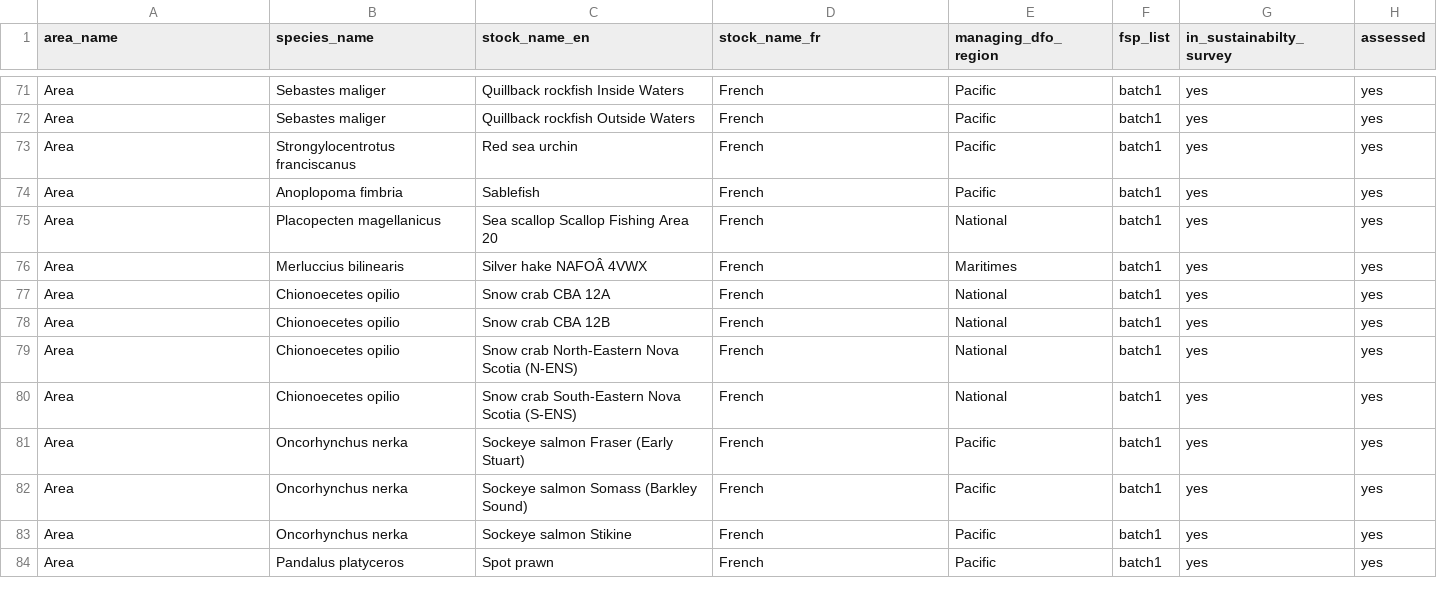
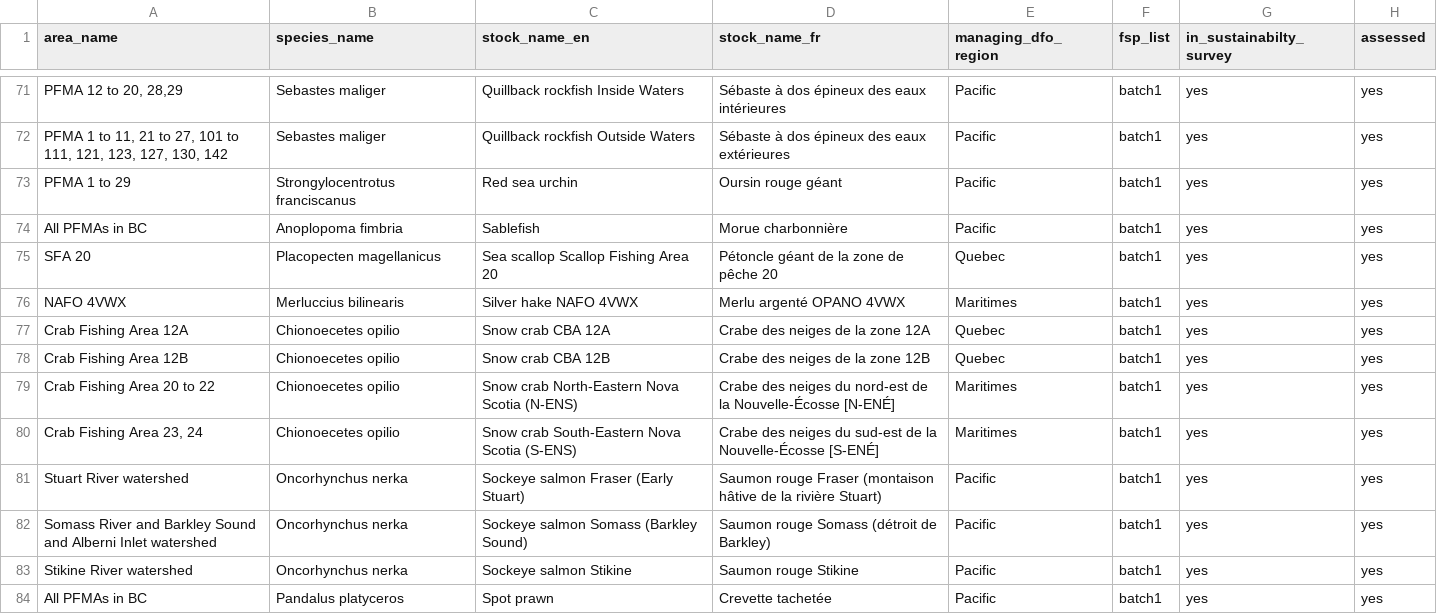
Before and after one commit to TESA-workshops/assessment-results-workshop-2027, a CSV file: DFO-stocks/list-for-DFO-stocks.csv, drawn as a sheet; only a part is shown, gaps mark what is left out; the diff covers the shown part only; the diff names each change by its address in the sheet, - before the commit and + after, or states it on an @@ line.

Commit message:
Update list-for-DFO-stocks.csv

```diff
--- a/DFO-stocks/list-for-DFO-stocks.csv
+++ b/DFO-stocks/list-for-DFO-stocks.csv
-A71 (area_name): Area
+A71 (area_name): PFMA 12 to 20, 28,29
-D71 (stock_name_fr): French
+D71 (stock_name_fr): Sébaste à dos épineux des eaux intérieures
-A72 (area_name): Area
+A72 (area_name): PFMA 1 to 11, 21 to 27, 101 to 111, 121, 123, 127, 130, 142
-D72 (stock_name_fr): French
+D72 (stock_name_fr): Sébaste à dos épineux des eaux extérieures
-A73 (area_name): Area
+A73 (area_name): PFMA 1 to 29
-D73 (stock_name_fr): French
+D73 (stock_name_fr): Oursin rouge géant
-A74 (area_name): Area
+A74 (area_name): All PFMAs in BC
-D74 (stock_name_fr): French
+D74 (stock_name_fr): Morue charbonnière
-A75 (area_name): Area
+A75 (area_name): SFA 20
-D75 (stock_name_fr): French
+D75 (stock_name_fr): Pétoncle géant de la zone de pêche 20
-E75 (managing_dfo_region): National
+E75 (managing_dfo_region): Quebec
-A76 (area_name): Area
+A76 (area_name): NAFO 4VWX
-C76 (stock_name_en): Silver hake NAFOÂ 4VWX
+C76 (stock_name_en): Silver hake NAFO 4VWX
-D76 (stock_name_fr): French
+D76 (stock_name_fr): Merlu argenté OPANO 4VWX
-A77 (area_name): Area
+A77 (area_name): Crab Fishing Area 12A
-D77 (stock_name_fr): French
+D77 (stock_name_fr): Crabe des neiges de la zone 12A
-E77:E78 (managing_dfo_region): National
+E77:E78 (managing_dfo_region): Quebec
-A78 (area_name): Area
+A78 (area_name): Crab Fishing Area 12B
-D78 (stock_name_fr): French
+D78 (stock_name_fr): Crabe des neiges de la zone 12B
-A79 (area_name): Area
+A79 (area_name): Crab Fishing Area 20 to 22
-D79 (stock_name_fr): French
+D79 (stock_name_fr): Crabe des neiges du nord-est de la Nouvelle-Écosse [N-ENÉ]
-E79:E80 (managing_dfo_region): National
+E79:E80 (managing_dfo_region): Maritimes
-A80 (area_name): Area
+A80 (area_name): Crab Fishing Area 23, 24
-D80 (stock_name_fr): French
+D80 (stock_name_fr): Crabe des neiges du sud-est de la Nouvelle-Écosse [S-ENÉ]
-A81 (area_name): Area
+A81 (area_name): Stuart River watershed
-D81 (stock_name_fr): French
+D81 (stock_name_fr): Saumon rouge Fraser (montaison hâtive de la rivière Stuart)
-A82 (area_name): Area
+A82 (area_name): Somass River and Barkley Sound and Alberni Inlet watershed
-D82 (stock_name_fr): French
+D82 (stock_name_fr): Saumon rouge Somass (détroit de Barkley)
-A83 (area_name): Area
+A83 (area_name): Stikine River watershed
-D83 (stock_name_fr): French
+D83 (stock_name_fr): Saumon rouge Stikine
-A84 (area_name): Area
+A84 (area_name): All PFMAs in BC
-D84 (stock_name_fr): French
+D84 (stock_name_fr): Crevette tachetée
```
Also changed, not shown: 41 edited cells elsewhere in this file.
